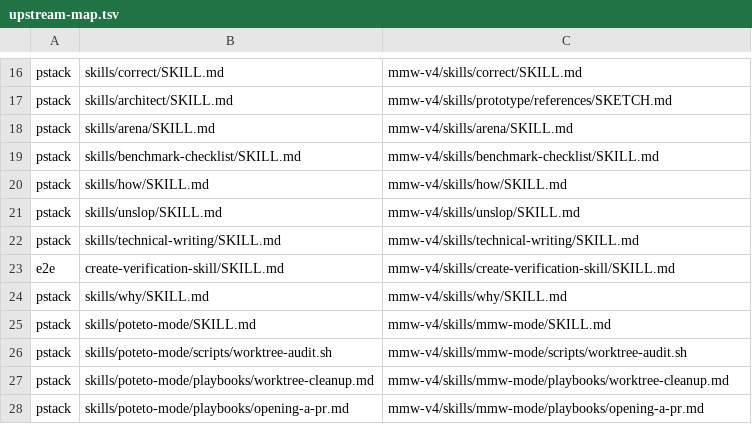
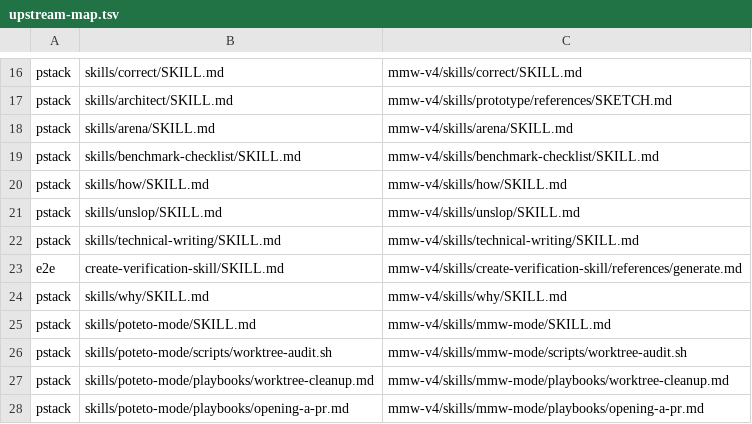
Before and after one commit to chancheuklap/multi-model-workflow, a TSV file: mmw-v4/skills/writing-for-agents/scripts/upstream-map.tsv, drawn as a sheet; only a part is shown, gaps mark what is left out.

Commit message:
refactor(skills): split loading branches and wire verification consumers
将独立方法迁入 references，移除 Prepare verification 中转，由实际使用结果的步骤直接调用。
补齐生成物的首次使用与后续交接，修正 recipe、Proof、测试和自证的顺序，保留 repair-red、frozen UI 和新项目待补的 product proof。

验证：scripts/check 默认检查通过；完成一次有限的 fresh-reader 纸面走查并修正测量顺序措辞。

```diff
--- a/mmw-v4/skills/writing-for-agents/scripts/upstream-map.tsv
+++ b/mmw-v4/skills/writing-for-agents/scripts/upstream-map.tsv
@@ -22,3 +22,3 @@ pstack	skills/unslop/SKILL.md	mmw-v4/skills/unslop/SKILL.md
 pstack	skills/technical-writing/SKILL.md	mmw-v4/skills/technical-writing/SKILL.md
-e2e	create-verification-skill/SKILL.md	mmw-v4/skills/create-verification-skill/SKILL.md
+e2e	create-verification-skill/SKILL.md	mmw-v4/skills/create-verification-skill/references/generate.md
 pstack	skills/why/SKILL.md	mmw-v4/skills/why/SKILL.md
```
Also changed, not shown: 48 other files.
